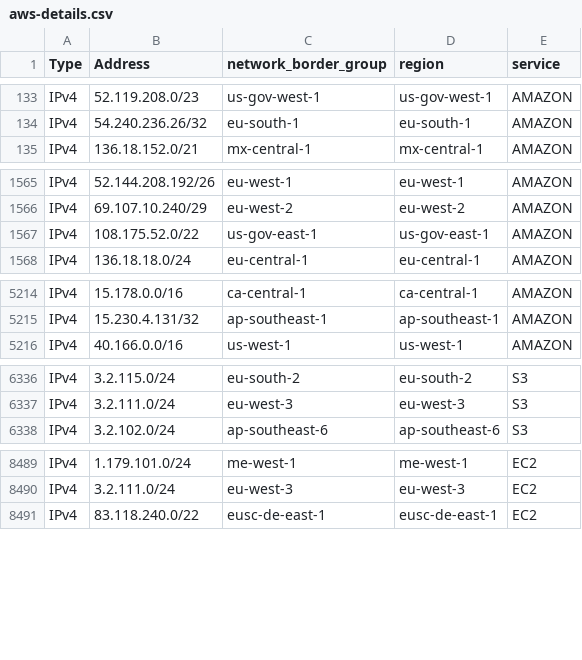
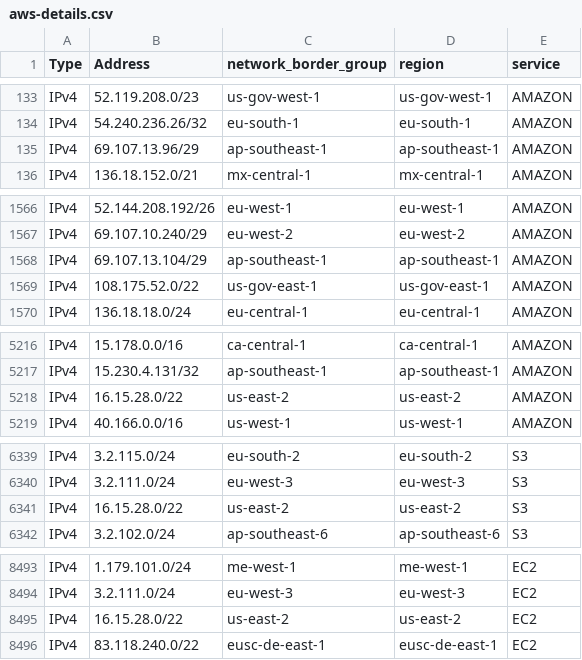
Before and after one commit to disposable/cloud-ip-ranges, a CSV file: csv/aws-details.csv, drawn as a sheet; only a part is shown, gaps mark what is left out; the diff covers the shown part only; the diff names each change by its address in the sheet, - before the commit and + after, or states it on an @@ line.

```diff
--- a/csv/aws-details.csv
+++ b/csv/aws-details.csv
+row 135: IPv4 | 69.107.13.96/29 | ap-southeast-1 | ap-southeast-1 | AMAZON
+row 1568: IPv4 | 69.107.13.104/29 | ap-southeast-1 | ap-southeast-1 | AMAZON
+row 5218: IPv4 | 16.15.28.0/22 | us-east-2 | us-east-2 | AMAZON
+row 6341: IPv4 | 16.15.28.0/22 | us-east-2 | us-east-2 | S3
+row 8495: IPv4 | 16.15.28.0/22 | us-east-2 | us-east-2 | EC2
```
Also changed, not shown: 14 added rows elsewhere in this file, csv/choopa.csv, csv/hetzner.csv, 48 other files.
